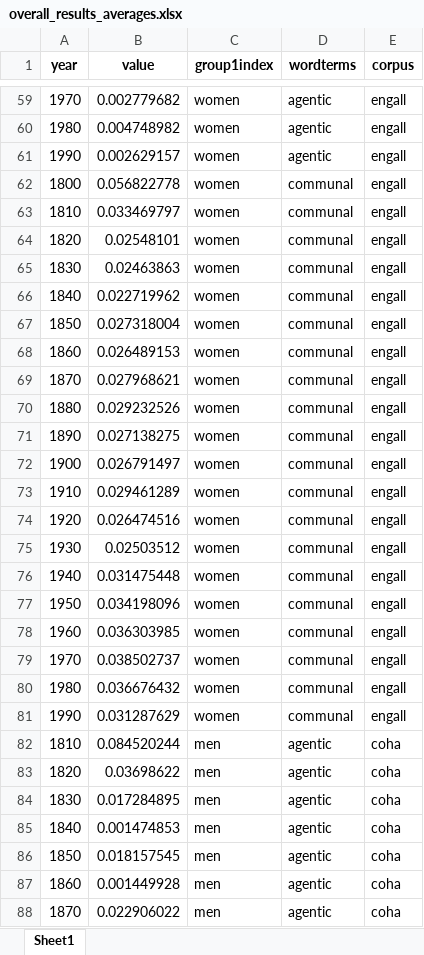
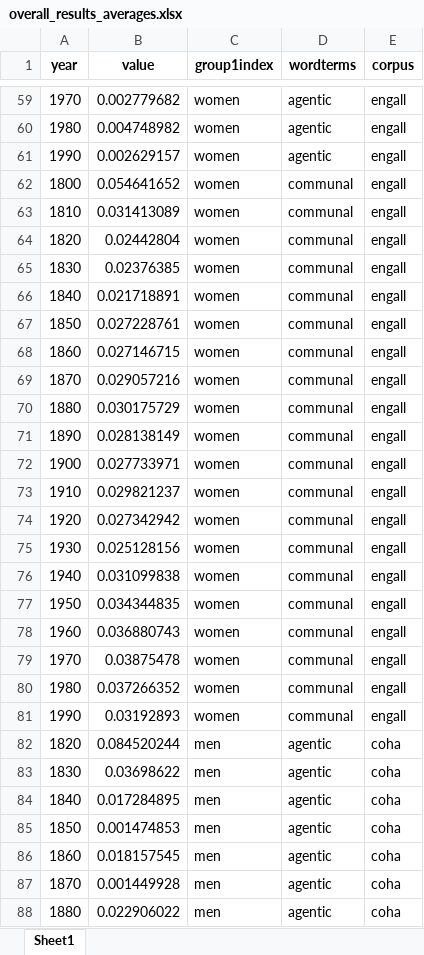
Before and after one commit to nelariddle/histembeddingsgender, an Excel workbook: overall_results_averages.xlsx, sheet Sheet1, drawn as a sheet; only a part is shown, gaps mark what is left out; values as stored, in another font and other column widths than the file's, no borders; the diff covers the shown part only; the diff names each change by its address in the sheet, - before the commit and + after, or states it on an @@ line.

```diff
--- a/overall_results_averages.xlsx (sheet Sheet1)
+++ b/overall_results_averages.xlsx (sheet Sheet1)
-B62 (value): 0.056822778
+B62 (value): 0.054641652
-B63 (value): 0.033469797
+B63 (value): 0.031413089
-B64 (value): 0.02548101
+B64 (value): 0.02442804
-B65 (value): 0.02463863
+B65 (value): 0.02376385
-B66 (value): 0.022719962
+B66 (value): 0.021718891
-B67 (value): 0.027318004
+B67 (value): 0.027228761
-B68 (value): 0.026489153
+B68 (value): 0.027146715
-B69 (value): 0.027968621
+B69 (value): 0.029057216
-B70 (value): 0.029232526
+B70 (value): 0.030175729
-B71 (value): 0.027138275
+B71 (value): 0.028138149
-B72 (value): 0.026791497
+B72 (value): 0.027733971
-B73 (value): 0.029461289
+B73 (value): 0.029821237
-B74 (value): 0.026474516
+B74 (value): 0.027342942
-B75 (value): 0.02503512
+B75 (value): 0.025128156
-B76 (value): 0.031475448
+B76 (value): 0.031099838
-B77 (value): 0.034198096
+B77 (value): 0.034344835
-B78 (value): 0.036303985
+B78 (value): 0.036880743
-B79 (value): 0.038502737
+B79 (value): 0.03875478
-B80 (value): 0.036676432
+B80 (value): 0.037266352
-B81 (value): 0.031287629
+B81 (value): 0.03192893
-A82 (year): 1810
+A82 (year): 1820
-A83 (year): 1820
+A83 (year): 1830
-A84 (year): 1830
+A84 (year): 1840
-A85 (year): 1840
+A85 (year): 1850
-A86 (year): 1850
+A86 (year): 1860
-A87 (year): 1860
+A87 (year): 1870
-A88 (year): 1870
+A88 (year): 1880
```
Also changed, not shown: 1 added row, 1 removed row and 72 edited cells elsewhere in this sheet, overall_results.xlsx, 3 other files.
